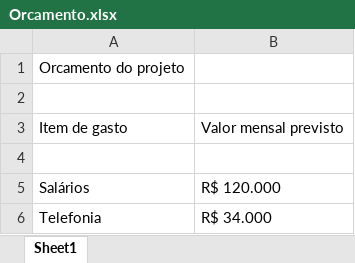
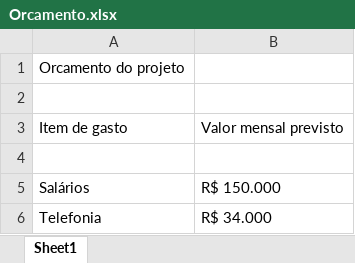
Before and after one commit to Victor-FM/2TDSS-ExemploGit-2024, an Excel workbook: PastaDocumentos/Orcamento.xlsx, sheet Sheet1, drawn as a sheet; values as stored, in another font and other column widths than the file's, no borders; the diff names each change by its address in the sheet, - before the commit and + after, or states it on an @@ line.

Commit message:
Ajuste do orcamento

```diff
--- a/PastaDocumentos/Orcamento.xlsx (sheet Sheet1)
+++ b/PastaDocumentos/Orcamento.xlsx (sheet Sheet1)
-B5: R$ 120.000
+B5: R$ 150.000
```
